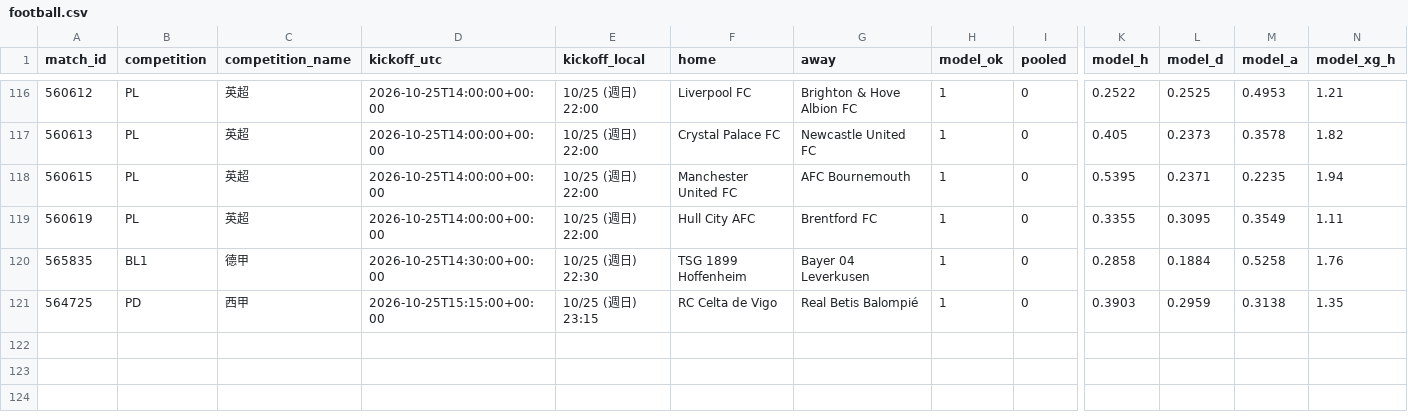
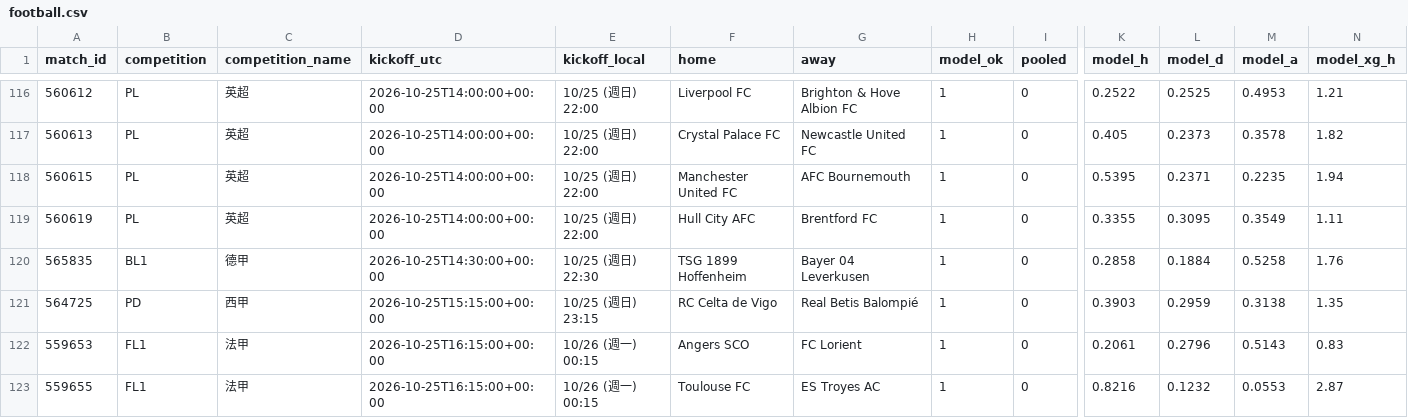
Before and after one commit to panchiyu1-cloud/sports-analyzer, a CSV file: data/reviews/football.csv, drawn as a sheet; only a part is shown, gaps mark what is left out; rows hold the shown columns only; the diff names each change by its address in the sheet, - before the commit and + after, or states it on an @@ line.

```diff
--- a/data/reviews/football.csv
+++ b/data/reviews/football.csv
+row 122: 559653 | FL1 | 法甲 | 2026-10-25T16:15:00+00:00 | 10/26 (週一) 00:15 | Angers SCO | FC Lorient | 1 | 0 | 0.2061 | 0.2796 | 0.5143 | 0.83
+row 123: 559655 | FL1 | 法甲 | 2026-10-25T16:15:00+00:00 | 10/26 (週一) 00:15 | Toulouse FC | ES Troyes AC | 1 | 0 | 0.8216 | 0.1232 | 0.0553 | 2.87
```
Also changed, not shown: data/ledger.csv, 10 other files.
